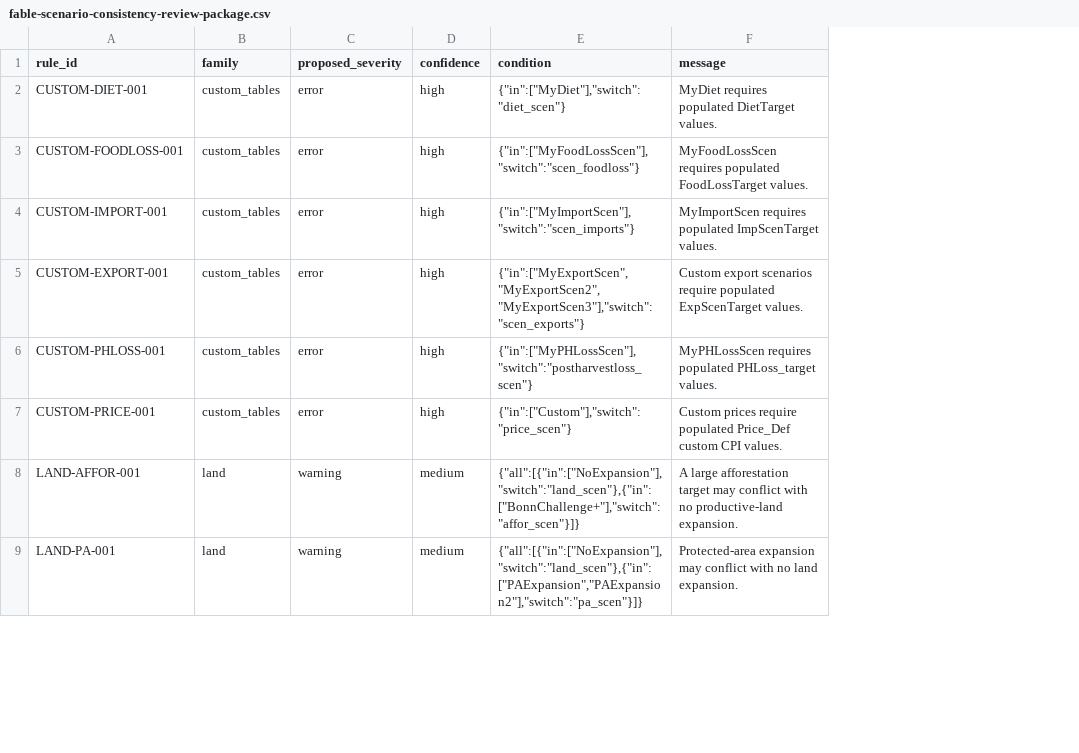
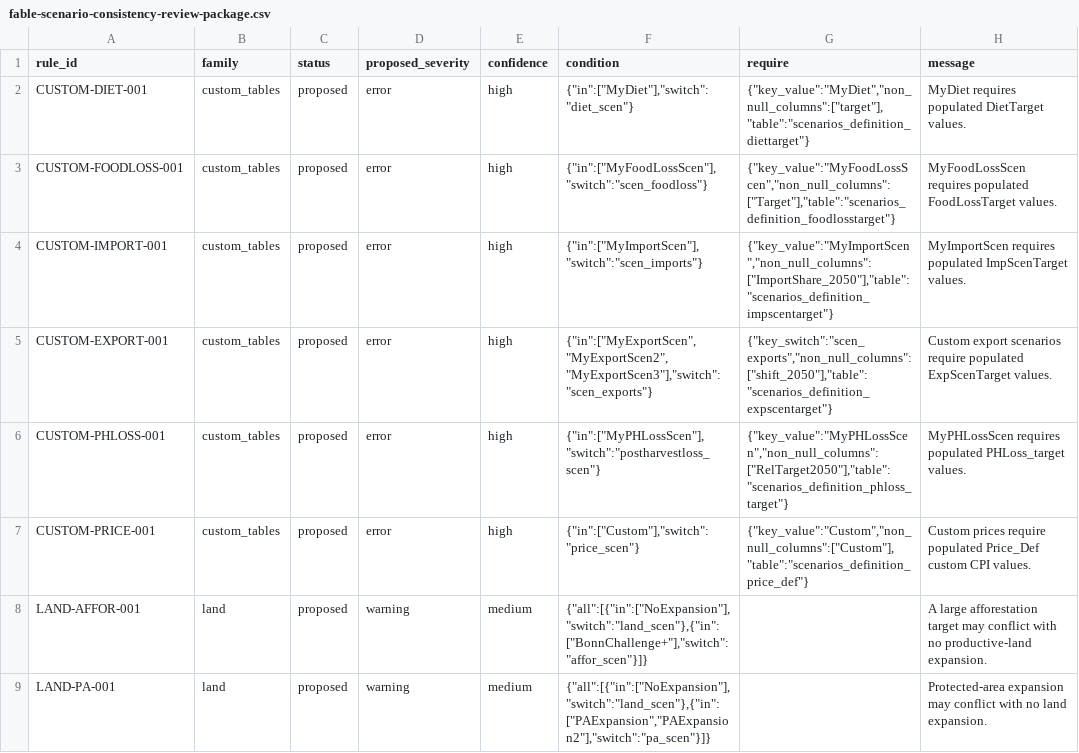
Before and after one commit to UBC-FRESH/fable-pyculator, a CSV file: planning/fable-scenario-consistency-review-package.csv, drawn as a sheet; only a part is shown; the diff names each change by its address in the sheet, - before the commit and + after, or states it on an @@ line.

Commit message:
P76: Generated Expert Review Package (#383)
* P76 generate expert review package from registry

* P76 record PR #383

```diff
--- a/planning/fable-scenario-consistency-review-package.csv
+++ b/planning/fable-scenario-consistency-review-package.csv
+column C (status), rows 2-9: all proposed
+column G (require), rows 2-7: {"key_value":"MyDiet","non_null_columns":["target"],"table":"scenarios_definition_diettarget"} | {"key_value":"MyFoodLossScen","non_null_columns":["Target"],"table":"scenarios_definition_foodlosstarget"} | {"key_value":"MyImportScen","non_null_columns":["ImportShare_2050"],"table":"scenarios_definition_impscentarget"} | {"key_switch":"scen_exports","non_null_columns":["shift_2050"],"table":"scenarios_definition_expscentarget"} | {"key_value":"MyPHLossScen","non_null_columns":["RelTarget2050"],"table":"scenarios_definition_phloss_target"} | {"key_value":"Custom","non_null_columns":["Custom"],"table":"scenarios_definition_price_def"}
```
Also changed, not shown: 7 other files.
